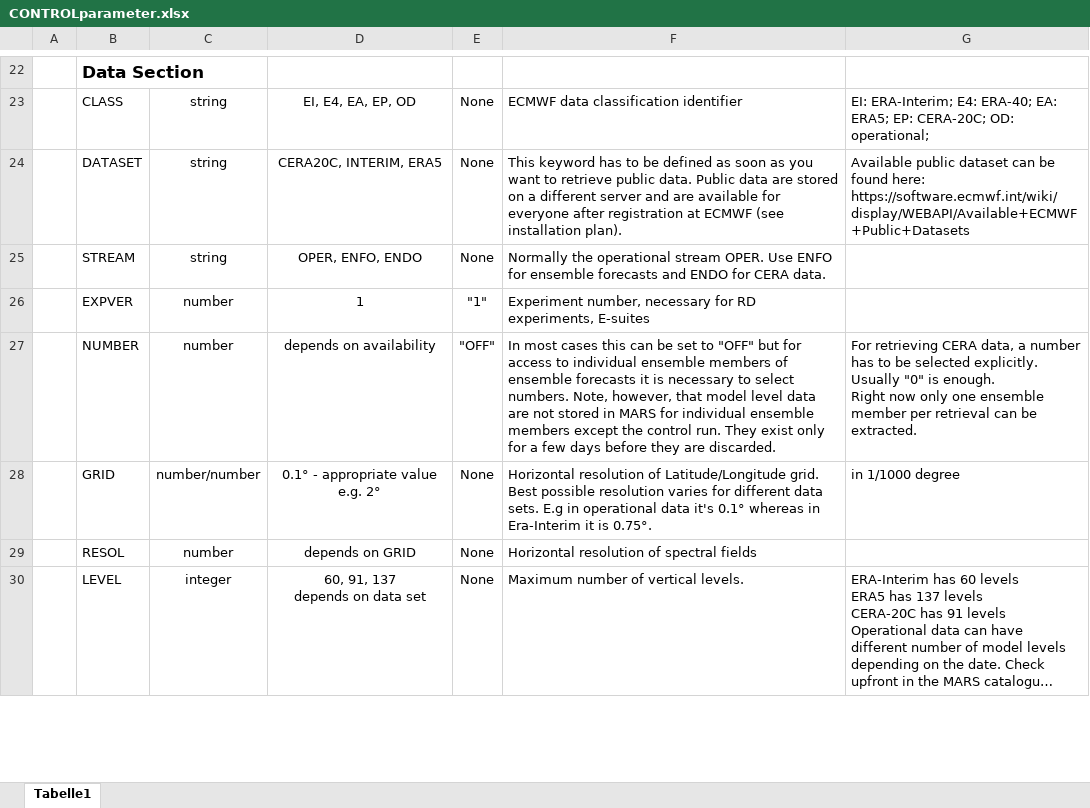
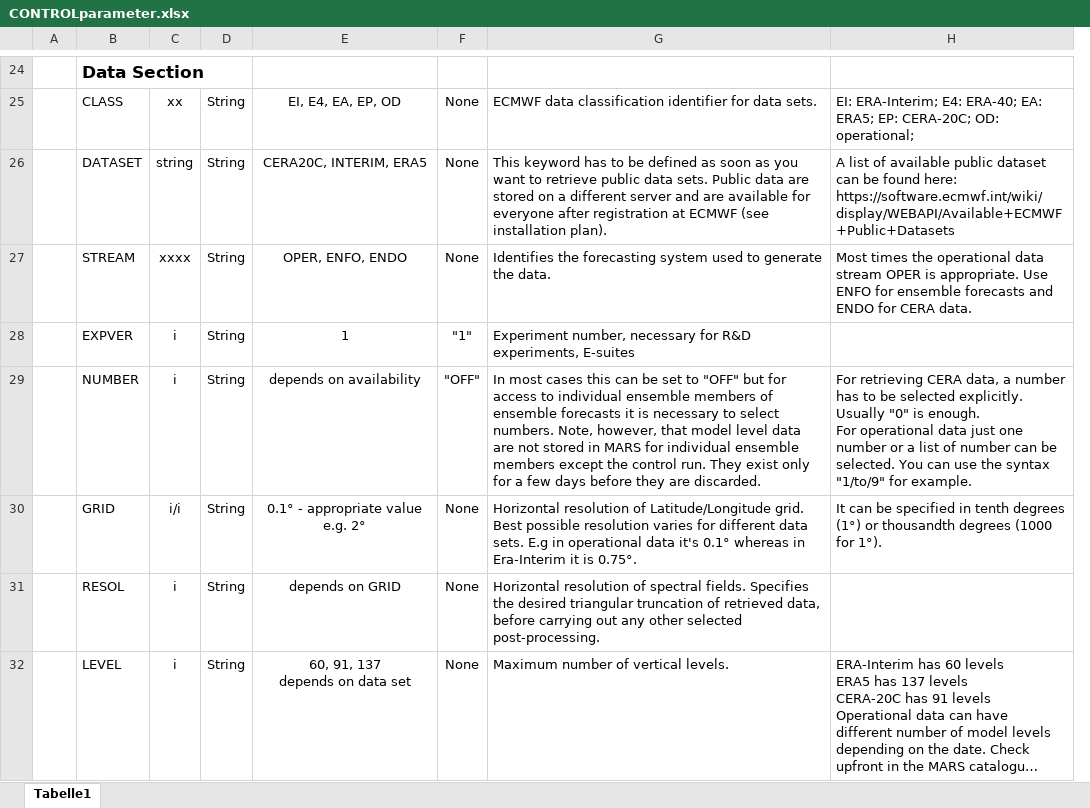
Before and after one commit to 2985578957/flex_extract, an Excel workbook: for_developers/CONTROLparameter.xlsx, sheet Tabelle1, drawn as a sheet; only a part is shown, gaps mark what is left out; long unchanged cells end in …; values as stored, in another font and other column widths than the file's, no borders; removed rows and columns are numbered as before the commit, all else as after; ↵ is a line break in a cell; the diff covers the shown part only; the diff names each change by its address in the sheet, - before the commit and + after, or states it on an @@ line.

```diff
--- a/for_developers/CONTROLparameter.xlsx (sheet Tabelle1)
+++ b/for_developers/CONTROLparameter.xlsx (sheet Tabelle1)
-column C, rows 23-30: string | string | string | number | number | number/number | number | integer
+column C, rows 25-32: xx | string | xxxx | i | i | i/i | i | i
+column D, rows 25-32: all String
-G25: ECMWF data classification identifier
+G25: ECMWF data classification identifier for data sets.
-G26: …retrieve public data. Public data…
+G26: …retrieve public data sets. Public data…
-H26: Available public dataset…
+H26: A list of available public dataset…
-G27: Normally the operational stream OPER. Use ENFO for ensemble forecasts and ENDO for CERA data.
+G27: Identifies the forecasting system used to generate the data.
-H27: (empty)
+H27: Most times the operational data stream OPER is appropriate. Use ENFO for ensemble forecasts and ENDO for CERA data.
-G28: …necessary for RD experiments, E-suites
+G28: …necessary for R&D experiments, E-suites
-H29: …is enough. ↵ Right now only one ensemble member per retrieval can be extracted.
+H29: …is enough. ↵ For operational data just one number or a list of number can be selected. You can use the syntax "1/to/9" for example.
-H30: in 1/1000 degree
+H30: It can be specified in tenth degrees (1°) or thousandth degrees (1000 for 1°).
-G31: …of spectral fields
+G31: …of spectral fields. Specifies the desired triangular truncation of retrieved data, before carrying out any other selected post-processing.
```
Also changed, not shown: 23 added rows, 13 removed rows, 4 moved rows, 26 edited cells and cell formats elsewhere in this sheet, for_developers/Liste_FE_Functions_Testcoverage.xlsx.
